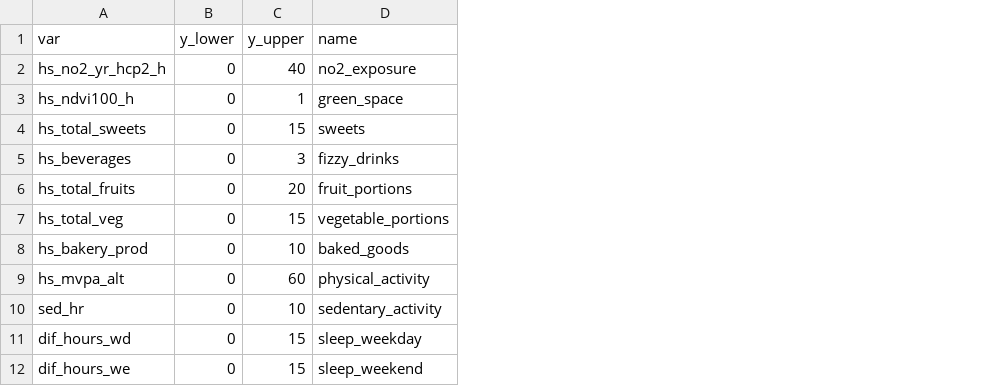
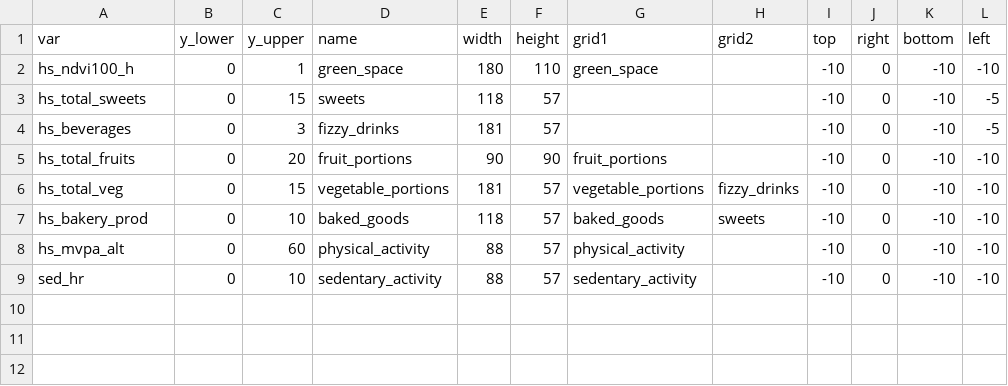
Before and after one commit to BornInBradford/HELIXChildReports, a CSV file: R/chart_settings.csv, drawn as a sheet; removed rows and columns are numbered as before the commit, all else as after; the diff names each change by its address in the sheet, - before the commit and + after, or states it on an @@ line.

```diff
--- a/R/chart_settings.csv
+++ b/R/chart_settings.csv
+column E (width), rows 2-9: 180 | 118 | 181 | 90 | 181 | 118 | 88 | 88
+column F (height), rows 2-9: 110 | 57 | 57 | 90 | 57 | 57 | 57 | 57
+column G (grid1), rows 2-9: green_space |  |  | fruit_portions | vegetable_portions | baked_goods | physical_activity | sedentary_activity
+column H (grid2), rows 6-7: fizzy_drinks | sweets
+column I (top), rows 2-9: all -10
+column J (right), rows 2-9: all 0
+column K (bottom), rows 2-9: all -10
+column L (left), rows 2-9: -10 | -5 | -5 | -10 | -10 | -10 | -10 | -10
-row 2: hs_no2_yr_hcp2_h | 0 | 40 | no2_exposure
-row 11: dif_hours_wd | 0 | 15 | sleep_weekday
-row 12: dif_hours_we | 0 | 15 | sleep_weekend
```
Also changed, not shown: 1 other file.
